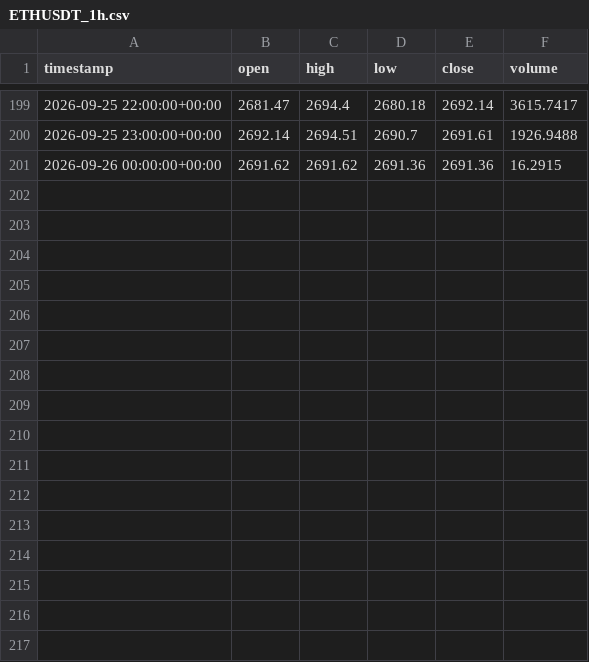
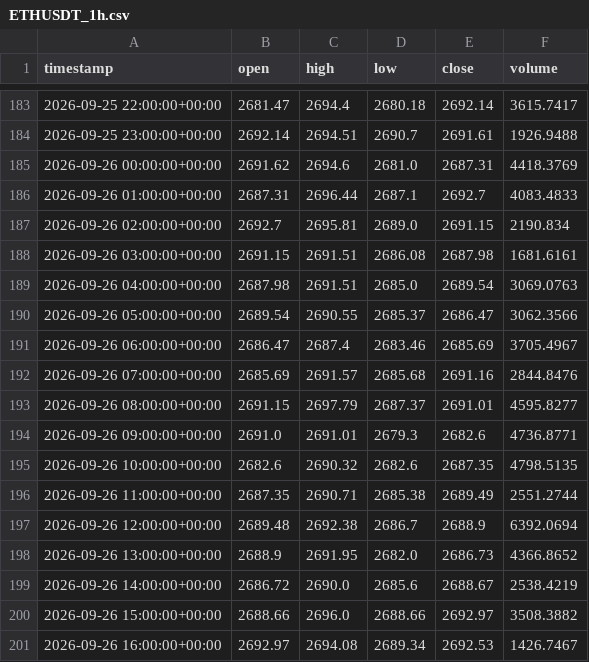
Before and after one commit to maraky122/mesa-brooks, a CSV file: data/ohlc/ETHUSDT_1h.csv, drawn as a sheet; only a part is shown, gaps mark what is left out; the diff covers the shown part only.

```diff
--- a/data/ohlc/ETHUSDT_1h.csv
+++ b/data/ohlc/ETHUSDT_1h.csv
@@ -200,2 +184,18 @@ timestamp,open,high,low,close,volume
 2026-09-25 23:00:00+00:00,2692.14,2694.51,2690.7,2691.61,1926.9488
-2026-09-26 00:00:00+00:00,2691.62,2691.62,2691.36,2691.36,16.2915
+2026-09-26 00:00:00+00:00,2691.62,2694.6,2681.0,2687.31,4418.3769
+2026-09-26 01:00:00+00:00,2687.31,2696.44,2687.1,2692.7,4083.4833
+2026-09-26 02:00:00+00:00,2692.7,2695.81,2689.0,2691.15,2190.834
+2026-09-26 03:00:00+00:00,2691.15,2691.51,2686.08,2687.98,1681.6161
+2026-09-26 04:00:00+00:00,2687.98,2691.51,2685.0,2689.54,3069.0763
+2026-09-26 05:00:00+00:00,2689.54,2690.55,2685.37,2686.47,3062.3566
+2026-09-26 06:00:00+00:00,2686.47,2687.4,2683.46,2685.69,3705.4967
+2026-09-26 07:00:00+00:00,2685.69,2691.57,2685.68,2691.16,2844.8476
+2026-09-26 08:00:00+00:00,2691.15,2697.79,2687.37,2691.01,4595.8277
+2026-09-26 09:00:00+00:00,2691.0,2691.01,2679.3,2682.6,4736.8771
+2026-09-26 10:00:00+00:00,2682.6,2690.32,2682.6,2687.35,4798.5135
+2026-09-26 11:00:00+00:00,2687.35,2690.71,2685.38,2689.49,2551.2744
+2026-09-26 12:00:00+00:00,2689.48,2692.38,2686.7,2688.9,6392.0694
+2026-09-26 13:00:00+00:00,2688.9,2691.95,2682.0,2686.73,4366.8652
+2026-09-26 14:00:00+00:00,2686.72,2690.0,2685.6,2688.67,2538.4219
+2026-09-26 15:00:00+00:00,2688.66,2696.0,2688.66,2692.97,3508.3882
+2026-09-26 16:00:00+00:00,2692.97,2694.08,2689.34,2692.53,1426.7467
```
Also changed, not shown: 16 removed rows elsewhere in this file, data/ohlc/NVDA_1d.csv, data/ohlc/NVDA_4h.csv, 26 other files.
